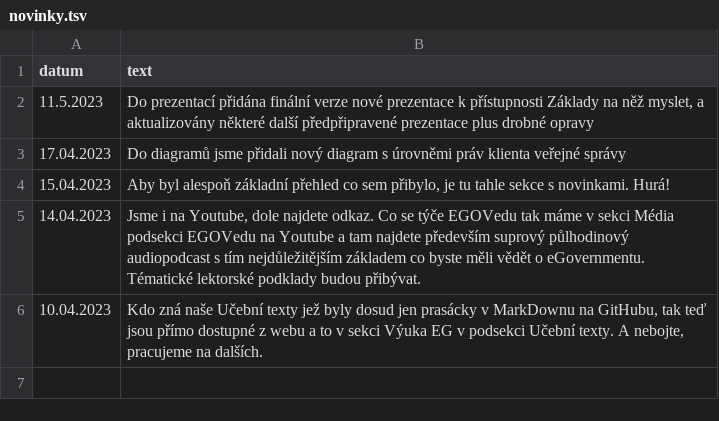
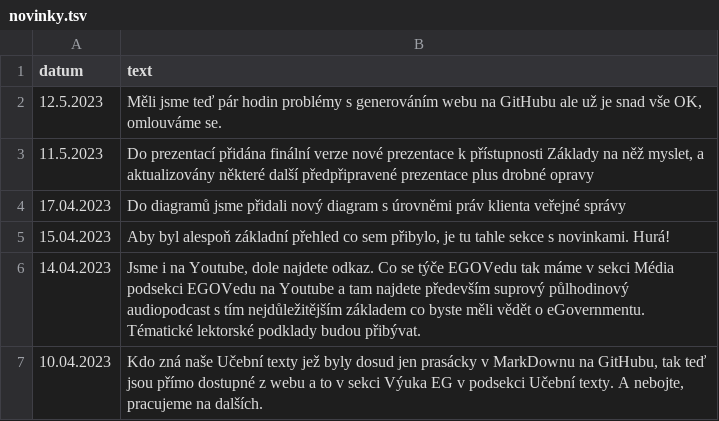
Before and after one commit to egdilna/egovedu, a TSV file: _data/novinky.tsv, drawn as a sheet; the diff names each change by its address in the sheet, - before the commit and + after, or states it on an @@ line.

Commit message:
Update novinky.tsv

```diff
--- a/_data/novinky.tsv
+++ b/_data/novinky.tsv
+row 2: 12.5.2023 | Měli jsme teď pár hodin problémy s generováním webu na GitHubu ale už je snad vše OK, omlouváme se.
```
